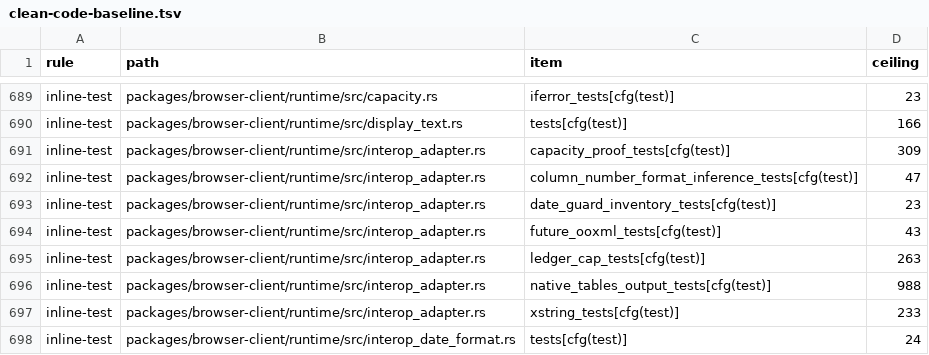
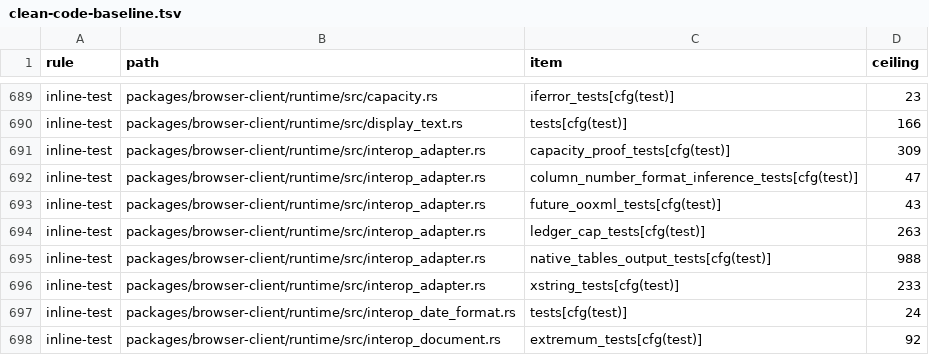
Before and after one commit to nurockplayer/tachiko-work, a TSV file: scripts/clean-code-baseline.tsv, drawn as a sheet; only a part is shown, gaps mark what is left out; the shorter side is filled out with more unchanged rows; the diff names each change by its address in the sheet, - before the commit and + after, or states it on an @@ line.

Commit message:
Move date blank-guard inventory test into its own module (#1017)

```diff
--- a/scripts/clean-code-baseline.tsv
+++ b/scripts/clean-code-baseline.tsv
-row 693: inline-test | packages/browser-client/runtime/src/interop_adapter.rs | date_guard_inventory_tests[cfg(test)] | 23
```
Also changed, not shown: 2 other files.
